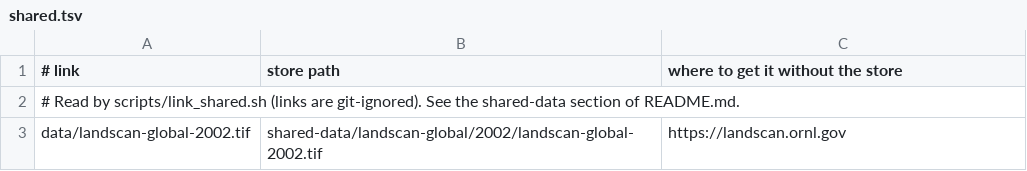
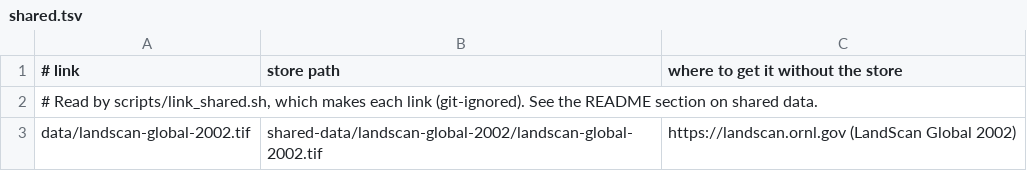
Before and after one commit to allfed/Population-Loss-NW, a TSV file: data/shared.tsv, drawn as a sheet.

```diff
--- a/data/shared.tsv
+++ b/data/shared.tsv
@@ -1,3 +1,3 @@
 # link	store path	where to get it without the store
-# Read by scripts/link_shared.sh (links are git-ignored). See the shared-data section of README.md.
-data/landscan-global-2002.tif	shared-data/landscan-global/2002/landscan-global-2002.tif	https://landscan.ornl.gov
+# Read by scripts/link_shared.sh, which makes each link (git-ignored). See the README section on shared data.
+data/landscan-global-2002.tif	shared-data/landscan-global-2002/landscan-global-2002.tif	https://landscan.ornl.gov (LandScan Global 2002)
```
Also changed, not shown: 1 other file.
